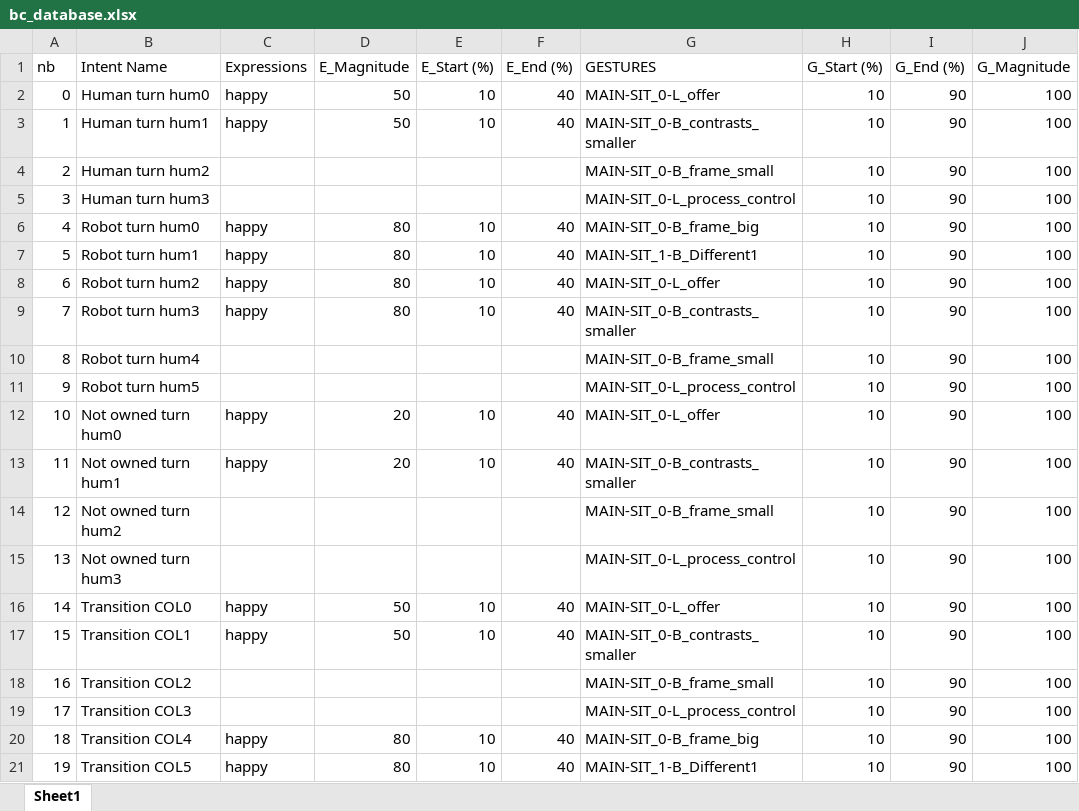
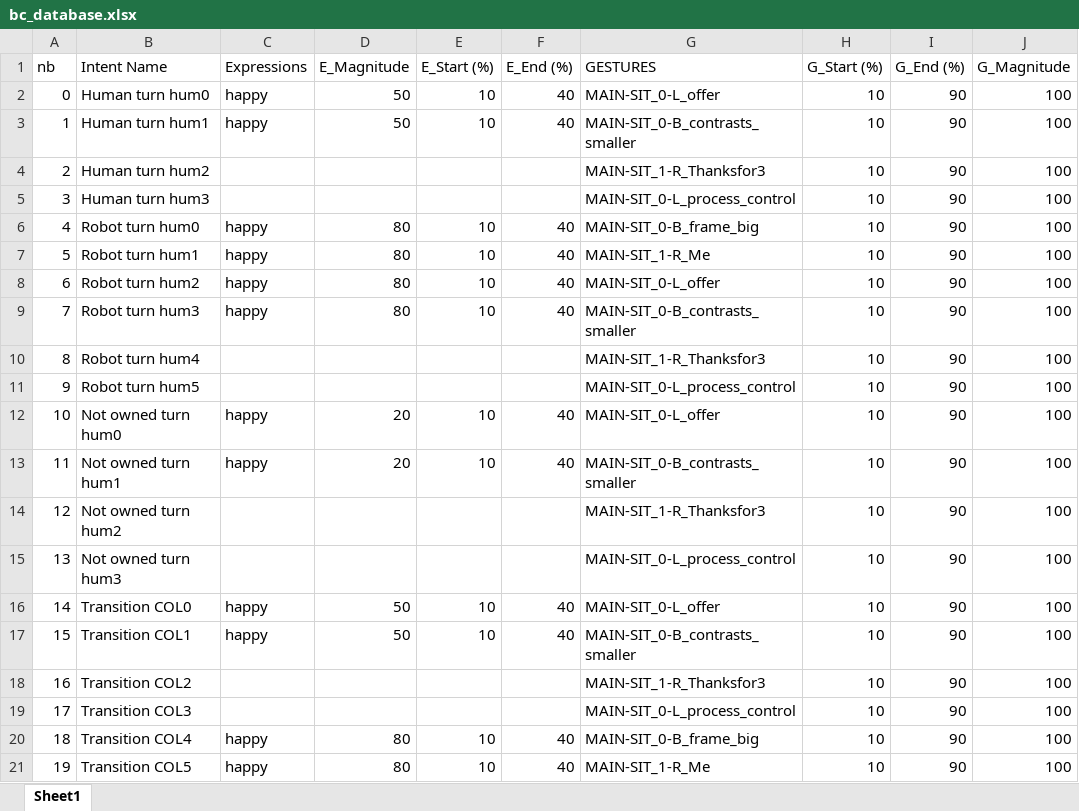
Before and after one commit to HKUST-NISL/Grace_Instantaneous_Policy, an Excel workbook: database/bc_database.xlsx, sheet Sheet1, drawn as a sheet; only a part is shown; values as stored, in another font and other column widths than the file's, no borders; the diff names each change by its address in the sheet, - before the commit and + after, or states it on an @@ line.

Commit message:
Added ges diversity

```diff
--- a/database/bc_database.xlsx (sheet Sheet1)
+++ b/database/bc_database.xlsx (sheet Sheet1)
-G4 (GESTURES): MAIN-SIT_0-B_frame_small
+G4 (GESTURES): MAIN-SIT_1-R_Thanksfor3
-G7 (GESTURES): MAIN-SIT_1-B_Different1
+G7 (GESTURES): MAIN-SIT_1-R_Me
-G10 (GESTURES): MAIN-SIT_0-B_frame_small
+G10 (GESTURES): MAIN-SIT_1-R_Thanksfor3
-G14 (GESTURES): MAIN-SIT_0-B_frame_small
+G14 (GESTURES): MAIN-SIT_1-R_Thanksfor3
-G18 (GESTURES): MAIN-SIT_0-B_frame_small
+G18 (GESTURES): MAIN-SIT_1-R_Thanksfor3
-G21 (GESTURES): MAIN-SIT_1-B_Different1
+G21 (GESTURES): MAIN-SIT_1-R_Me
```
